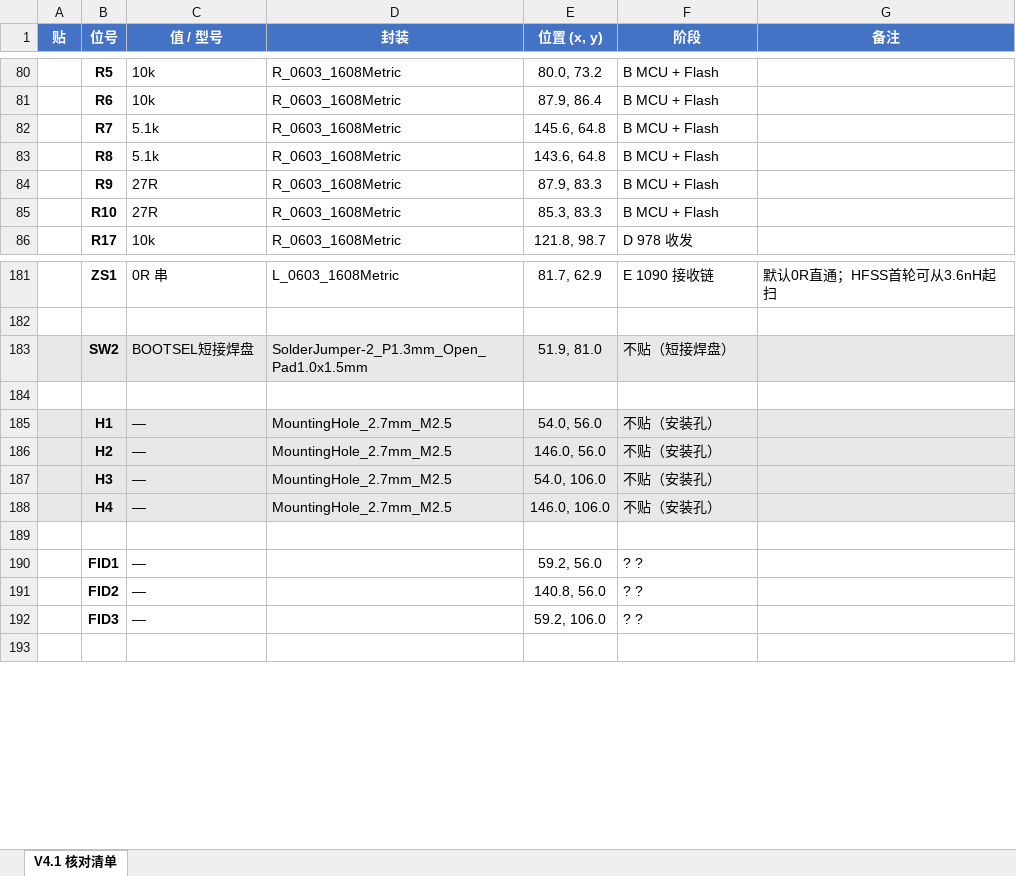
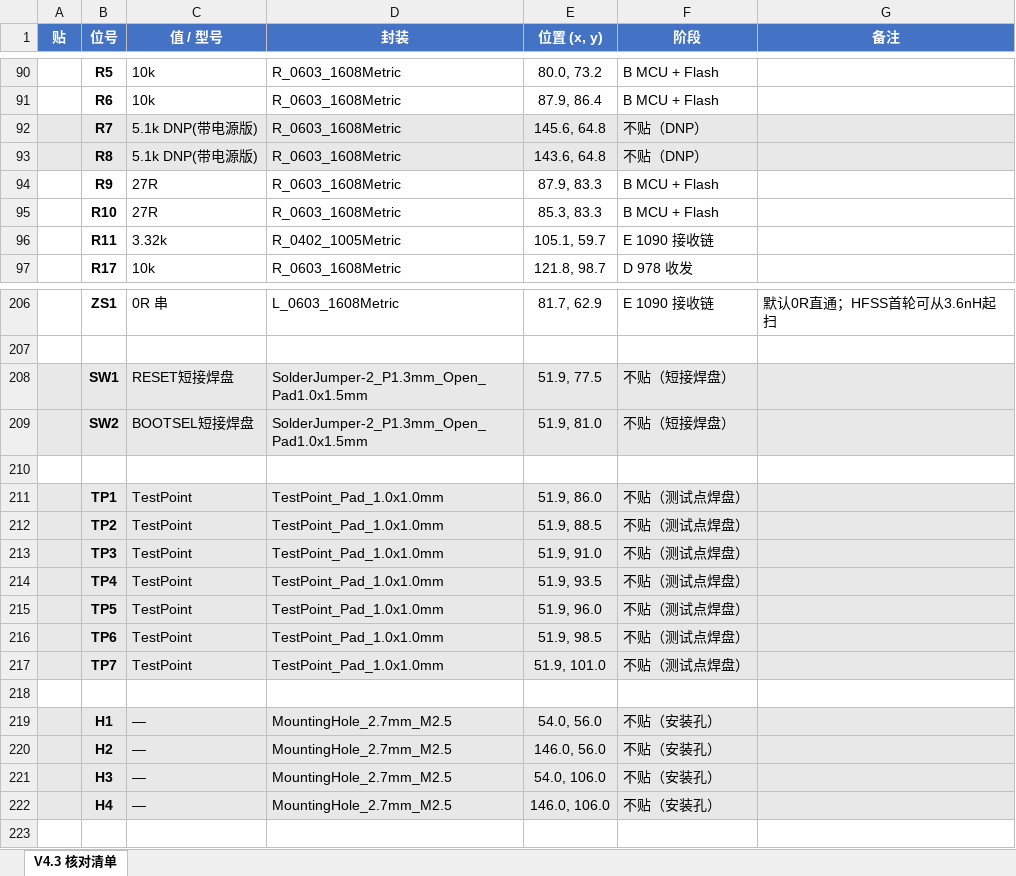
Before and after one commit to naizhao/Pilot-Kit-Box-ESP32-P4, an Excel workbook: hardware/expansion-board-v4/CHECKLIST.xlsx, sheet V4.3 核对清单, drawn as a sheet; only a part is shown, gaps mark what is left out; values as stored, in another font and other column widths than the file's, no borders; removed rows and columns are numbered as before the commit, all else as after; the diff covers the shown part only; the diff names each change by its address in the sheet, - before the commit and + after, or states it on an @@ line.

Commit message:
docs(v4): refresh generated artifacts, drop the orphaned English BOM
BOM_PURCHASE.md was dated 2026-08-31, two days older than the board, and
listed none of the three parts this revision added (30k for R50, 33R for
R57, 10nF C0G for C87). It also still carried the old ESD values.

It turned out to be an orphan. gen_bom.py writes BOM_PURCHASE-zh_CN.md;
sync_process_docs_en.py only mirrors CHECKLIST and ASSEMBLY. Nothing has
ever generated the English BOM - it was hand-made once in August and left
behind, while README advertised it as the "authoritative purchasing list".
V3 does not have this file at all, which is the correct arrangement.

Checked whether the stale file had contaminated anything downstream, since
three scripts reference it: gen_bom_xlsx, gen_jlc_smt and gen_master_bom.
All three read the Chinese version first and fall back to the English one
only if it is missing - and it never was. So the SMT and master BOM outputs
were built from current data; the orphan was inert. Moved to
build/superseded/ and README now points at the file that actually exists.

Also regenerated CHECKLIST (md/pdf/xlsx), ASSEMBLY and the assembly maps,
all of which predated the V4.3 seal.

Deliberately left alone: BASEBOARD_REF, BOM_IFA_TUNING, SELECTIVE_PLACEMENT,
VARIANTS and IMPLEMENTATION_PLAN are older than the board but verified
clean - they are hand-written and cover the carrier mechanics, antenna
tuning procedure and assembly variants, none of which this round touched.
PINMAP mentions AD8319 only in struck-through "dropped on 2026-08-26"
entries, which is the correct way to record it.

Board unchanged: 0 unconnected, parity 22, DRC 2 lib_footprint_mismatch
(D2/D3 cathode markers).

```diff
--- a/hardware/expansion-board-v4/CHECKLIST.xlsx (sheet V4.3 核对清单)
+++ b/hardware/expansion-board-v4/CHECKLIST.xlsx (sheet V4.3 核对清单)
-sheet tab: V4.1 核对清单
+sheet tab: V4.3 核对清单
-A92:G93 fill: none
+A92:G93 fill: #E8E8E8
-C92:C93 (值 / 型号): 5.1k
+C92:C93 (值 / 型号): 5.1k DNP(带电源版)
-F92:F93 (阶段): B MCU + Flash
+F92:F93 (阶段): 不贴（DNP）
+row 96:  | R11 | 3.32k | R_0402_1005Metric | 105.1, 59.7 | E 1090 接收链
+row 208:  | SW1 | RESET短接焊盘 | SolderJumper-2_P1.3mm_Open_Pad1.0x1.5mm | 51.9, 77.5 | 不贴（短接焊盘）
+row 210: (empty)
+row 211:  | TP1 | TestPoint | TestPoint_Pad_1.0x1.0mm | 51.9, 86.0 | 不贴（测试点焊盘）
+row 212:  | TP2 | TestPoint | TestPoint_Pad_1.0x1.0mm | 51.9, 88.5 | 不贴（测试点焊盘）
+row 213:  | TP3 | TestPoint | TestPoint_Pad_1.0x1.0mm | 51.9, 91.0 | 不贴（测试点焊盘）
+row 214:  | TP4 | TestPoint | TestPoint_Pad_1.0x1.0mm | 51.9, 93.5 | 不贴（测试点焊盘）
+row 215:  | TP5 | TestPoint | TestPoint_Pad_1.0x1.0mm | 51.9, 96.0 | 不贴（测试点焊盘）
+row 216:  | TP6 | TestPoint | TestPoint_Pad_1.0x1.0mm | 51.9, 98.5 | 不贴（测试点焊盘）
+row 217:  | TP7 | TestPoint | TestPoint_Pad_1.0x1.0mm | 51.9, 101.0 | 不贴（测试点焊盘）
-row 189: (empty)
-row 190:  | FID1 | — |  | 59.2, 56.0 | ? ?
-row 191:  | FID2 | — |  | 140.8, 56.0 | ? ?
-row 192:  | FID3 | — |  | 59.2, 106.0 | ? ?
```
Also changed, not shown: 24 added rows, 37 edited cells and cell formats elsewhere in this sheet, 9 other files.
